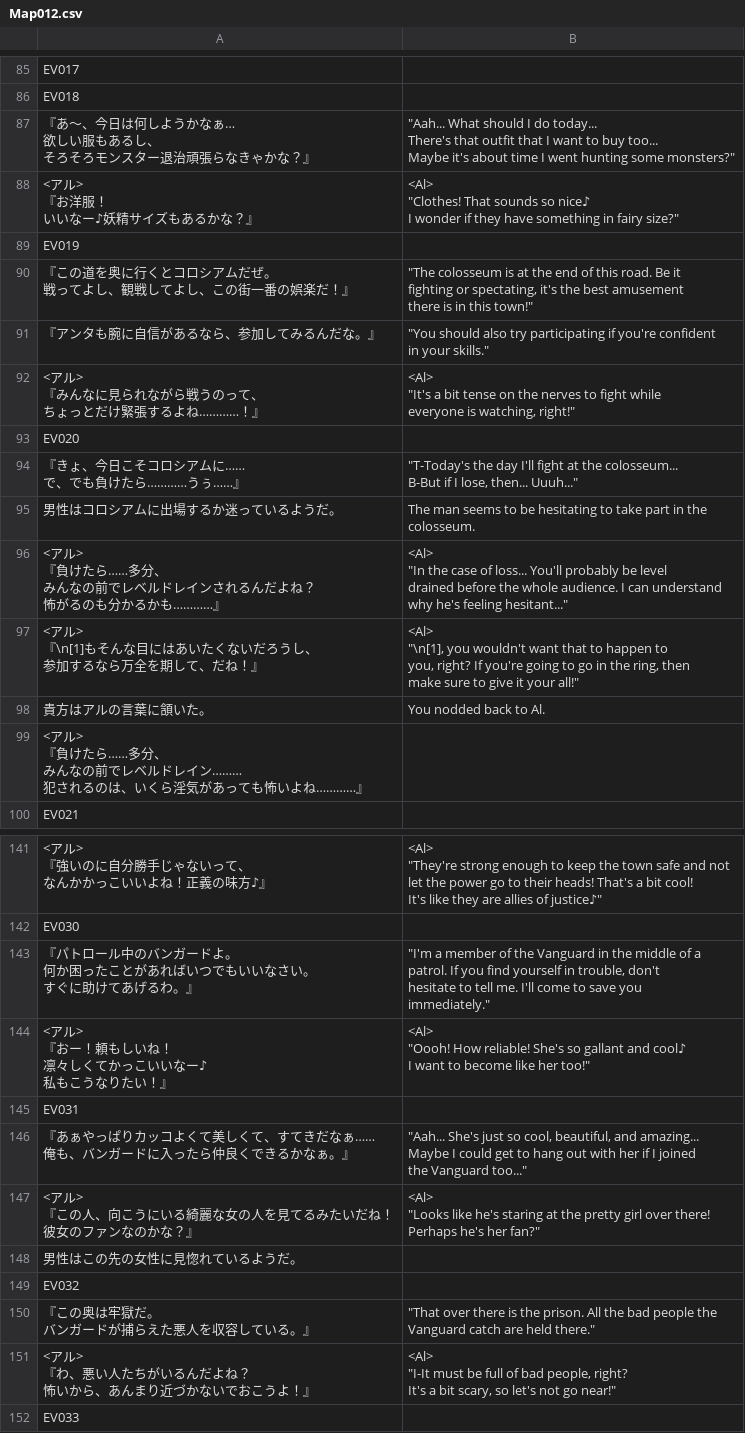
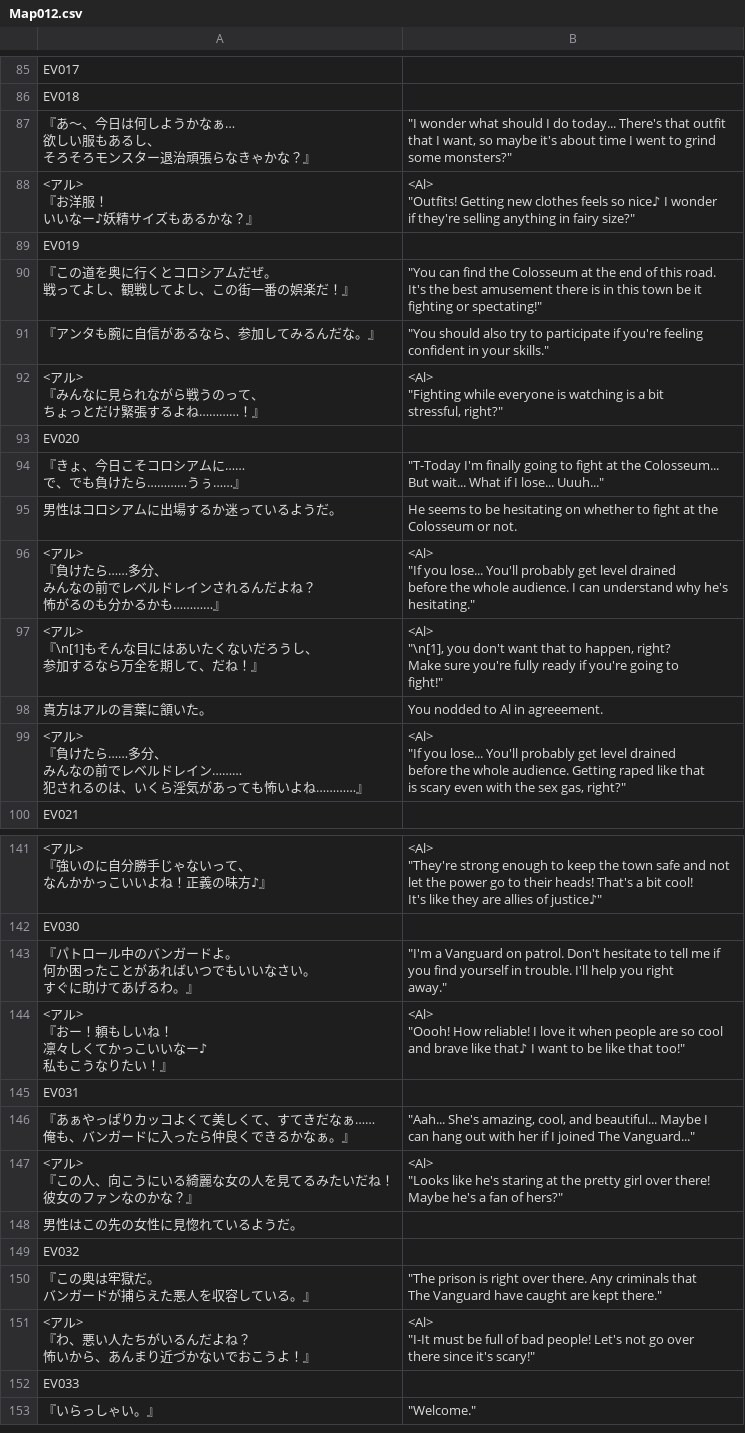
Before and after one commit to PummelsTL/TowerOfAlfimia, a CSV file: www/data/Map012.csv, drawn as a sheet; only a part is shown, gaps mark what is left out; the shorter side is filled out with more unchanged rows; ↵ is a line break in a cell; the diff covers the shown part only; the diff names each change by its address in the sheet, - before the commit and + after, or states it on an @@ line.

Commit message:
Town North NPCs edit 80%

```diff
--- a/www/data/Map012.csv
+++ b/www/data/Map012.csv
-B87: "Aah... What should I do today... ↵ There's that outfit that I want to buy too... ↵ Maybe it's about time I went hunting some monsters?"
+B87: "I wonder what should I do today... There's that outfit ↵ that I want, so maybe it's about time I went to grind ↵ some monsters?"
-B88: <Al> ↵ "Clothes! That sounds so nice♪ ↵ I wonder if they have something in fairy…
+B88: <Al> ↵ "Outfits! Getting new clothes feels so nice♪ I wonder ↵ if they're selling anything in fairy…
-B90: "The colosseum is at the end of this road. Be it ↵ fighting or spectating, it's the best amusement ↵ there is in this town!"
+B90: "You can find the Colosseum at the end of this road. ↵ It's the best amusement there is in this town be it ↵ fighting or spectating!"
-B91: …also try participating if you're confident ↵ in…
+B91: …also try to participate if you're feeling ↵ confident in…
-B92: <Al> ↵ "It's a bit tense on the nerves to fight while ↵ everyone is watching, right!"
+B92: <Al> ↵ "Fighting while everyone is watching is a bit ↵ stressful, right?"
-B94: "T-Today's the day I'll fight at the colosseum... ↵ B-But if I lose, then... Uuuh..."
+B94: "T-Today I'm finally going to fight at the Colosseum... ↵ But wait... What if I lose... Uuuh..."
-B95: The man seems to be hesitating to take part in the ↵ colosseum.
+B95: He seems to be hesitating on whether to fight at the ↵ Colosseum or not.
-B96: <Al> ↵ "In the case of loss... You'll probably be level ↵ drained before the whole audience. I can understand ↵ why he's feeling hesitant..."
+B96: <Al> ↵ "If you lose... You'll probably get level drained ↵ before the whole audience. I can understand why he's ↵ hesitating."
-B97: …"\n[1], you wouldn't want that to happen to ↵ you, right? If you're going to go in the ring, then ↵ make sure to give it your all!"
+B97: …"\n[1], you don't want that to happen, right? ↵ Make sure you're fully ready if you're going to ↵ fight!"
-B98: You nodded back to Al.
+B98: You nodded to Al in agreeement.
-B99: (empty)
+B99: <Al> ↵ "If you lose... You'll probably get level drained ↵ before the whole audience. Getting raped like that ↵ is scary even with the sex gas, right?"
-B143: "I'm a member of the Vanguard in the middle of a ↵ patrol. If you find yourself in trouble, don't ↵ hesitate to tell me. I'll come to save you ↵ immediately."
+B143: "I'm a Vanguard on patrol. Don't hesitate to tell me if ↵ you find yourself in trouble. I'll help you right ↵ away."
-B144: …How reliable! She's so gallant and cool♪ ↵ I want to become like her too!"
+B144: …How reliable! I love it when people are so cool ↵ and brave like that♪ I want to be like that too!"
-B146: "Aah... She's just so cool, beautiful, and amazing... ↵ Maybe I could get to hang out with her if I joined ↵ the Vanguard too..."
+B146: "Aah... She's amazing, cool, and beautiful... Maybe I ↵ can hang out with her if I joined The Vanguard..."
-B147: …over there! ↵ Perhaps he's her fan?"
+B147: …over there! ↵ Maybe he's a fan of hers?"
-B150: "That over there is the prison. All the bad people the ↵ Vanguard catch are held there."
+B150: "The prison is right over there. Any criminals that ↵ The Vanguard have caught are kept there."
-B151: …of bad people, right? ↵ It's a bit scary, so let's not go near!"
+B151: …of bad people! Let's not go over ↵ there since it's scary!"
```
Also changed, not shown: 25 edited cells elsewhere in this file.
